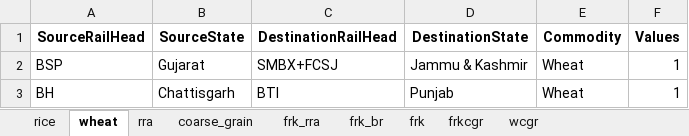
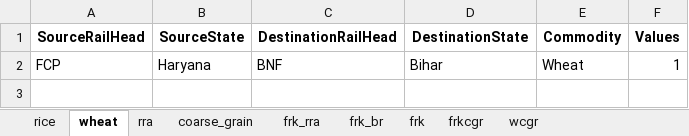
Before and after one commit to Saurabh-Gawande/fcitool, an Excel workbook: Output/List_DPT.xlsx, sheet wheat, drawn as a sheet; values as stored, in another font and other column widths than the file's, no borders; removed rows and columns are numbered as before the commit, all else as after; the diff names each change by its address in the sheet, - before the commit and + after, or states it on an @@ line.

```diff
--- a/Output/List_DPT.xlsx (sheet wheat)
+++ b/Output/List_DPT.xlsx (sheet wheat)
-row 2: BSP | Gujarat | SMBX+FCSJ | Jammu & Kashmir | Wheat | 1
-row 3: BH | Chattisgarh | BTI | Punjab | Wheat | 1
+row 2: FCP | Haryana | BNF | Bihar | Wheat | 1
```
Also changed, not shown: sheet frk_rra, 3 other files.
